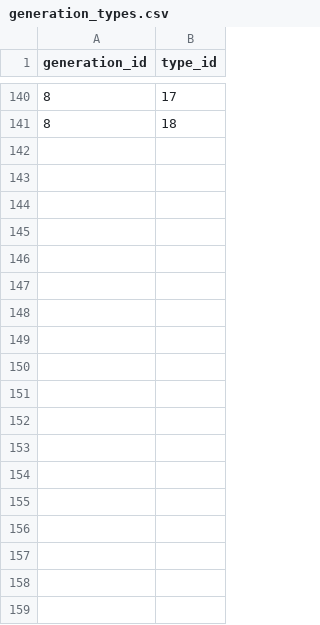
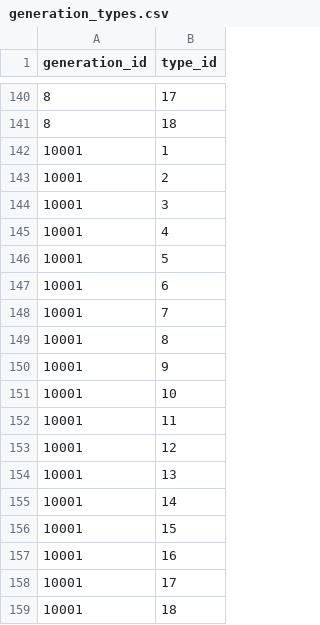
Before and after one commit to CatTrinket/porydex, a CSV file: porydex/db/data/generation_types.csv, drawn as a sheet; only a part is shown, gaps mark what is left out; the diff names each change by its address in the sheet, - before the commit and + after, or states it on an @@ line.

```diff
--- a/porydex/db/data/generation_types.csv
+++ b/porydex/db/data/generation_types.csv
+row 142: 10001 | 1
+row 143: 10001 | 2
+row 144: 10001 | 3
+row 145: 10001 | 4
+row 146: 10001 | 5
+row 147: 10001 | 6
+row 148: 10001 | 7
+row 149: 10001 | 8
+row 150: 10001 | 9
+row 151: 10001 | 10
+row 152: 10001 | 11
+row 153: 10001 | 12
+row 154: 10001 | 13
+row 155: 10001 | 14
+row 156: 10001 | 15
+row 157: 10001 | 16
+row 158: 10001 | 17
+row 159: 10001 | 18
```
Also changed, not shown: porydex/db/data/generation_moves.csv, porydex/db/data/generation_pokemon.csv, 10 other files.
